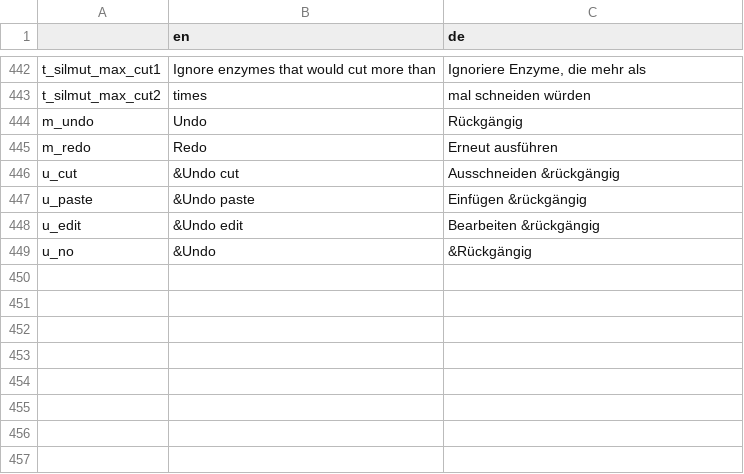
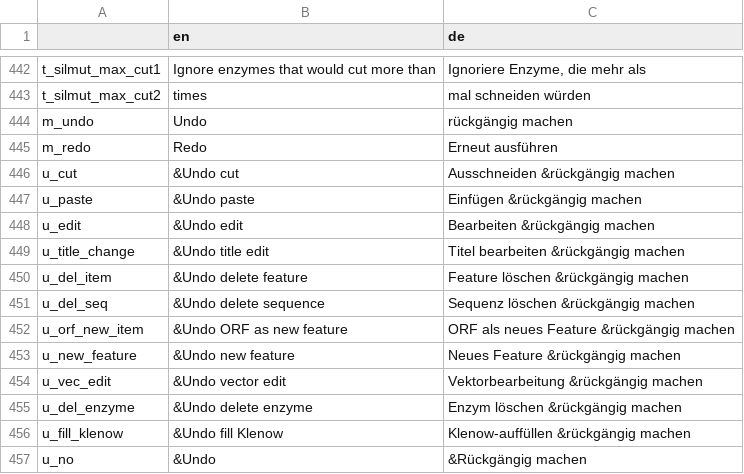
Before and after one commit to GENtle-persons/gentle-m, a CSV file: trunk/variables.csv, drawn as a sheet; only a part is shown, gaps mark what is left out.

Commit message:
Undo

```diff
--- a/trunk/variables.csv
+++ b/trunk/variables.csv
@@ -443,7 +443,15 @@
 "t_silmut_max_cut2","times","mal schneiden würden"
-"m_undo","Undo","Rückgängig"
+"m_undo","Undo","rückgängig machen"
 "m_redo","Redo","Erneut ausführen"
-"u_cut","&Undo cut","Ausschneiden &rückgängig"
-"u_paste","&Undo paste","Einfügen &rückgängig"
-"u_edit","&Undo edit","Bearbeiten &rückgängig"
-"u_no","&Undo","&Rückgängig"
+"u_cut","&Undo cut","Ausschneiden &rückgängig machen"
+"u_paste","&Undo paste","Einfügen &rückgängig machen"
+"u_edit","&Undo edit","Bearbeiten &rückgängig machen"
+"u_title_change","&Undo title edit","Titel bearbeiten &rückgängig machen"
+"u_del_item","&Undo delete feature","Feature löschen &rückgängig machen"
+"u_del_seq","&Undo delete sequence","Sequenz löschen &rückgängig machen"
+"u_orf_new_item","&Undo ORF as new feature","ORF als neues Feature &rückgängig machen"
+"u_new_feature","&Undo new feature","Neues Feature &rückgängig machen"
+"u_vec_edit","&Undo vector edit","Vektorbearbeitung &rückgängig machen"
+"u_del_enzyme","&Undo delete enzyme","Enzym löschen &rückgängig machen"
+"u_fill_klenow","&Undo fill Klenow","Klenow-auffüllen &rückgängig machen"
+"u_no","&Undo","&Rückgängig machen"
```
Also changed, not shown: 17 other files.
